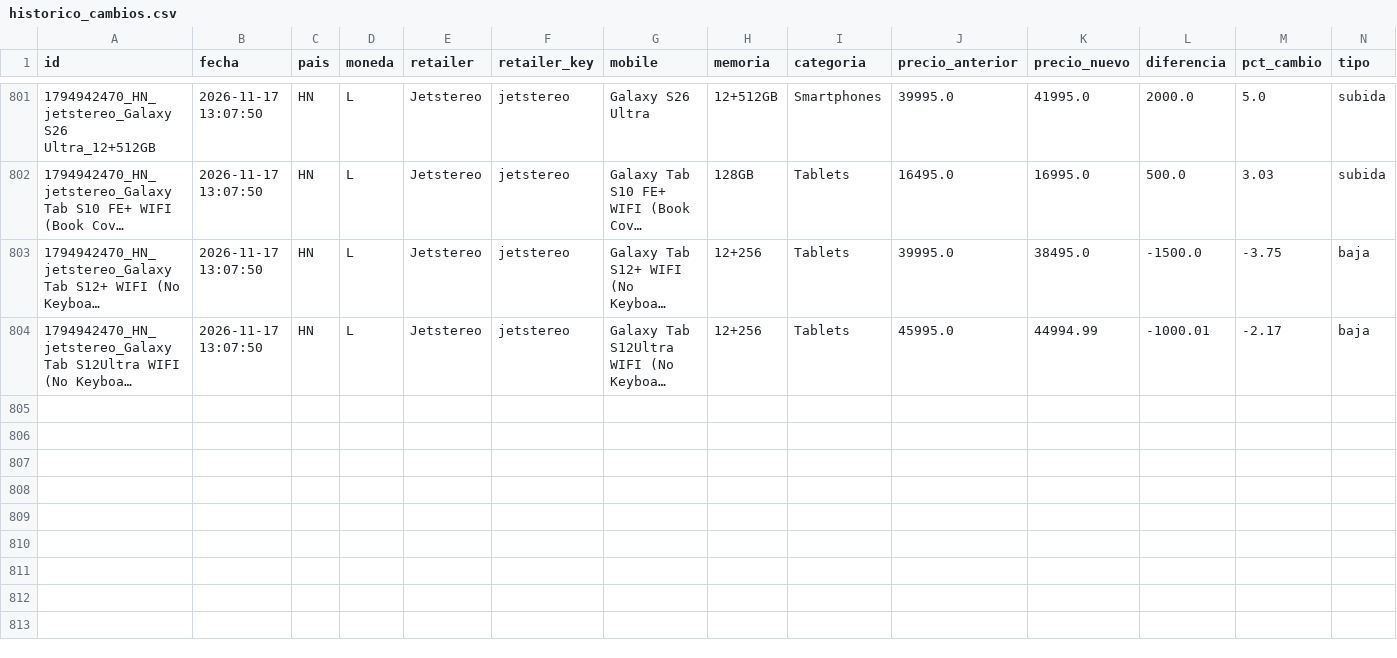
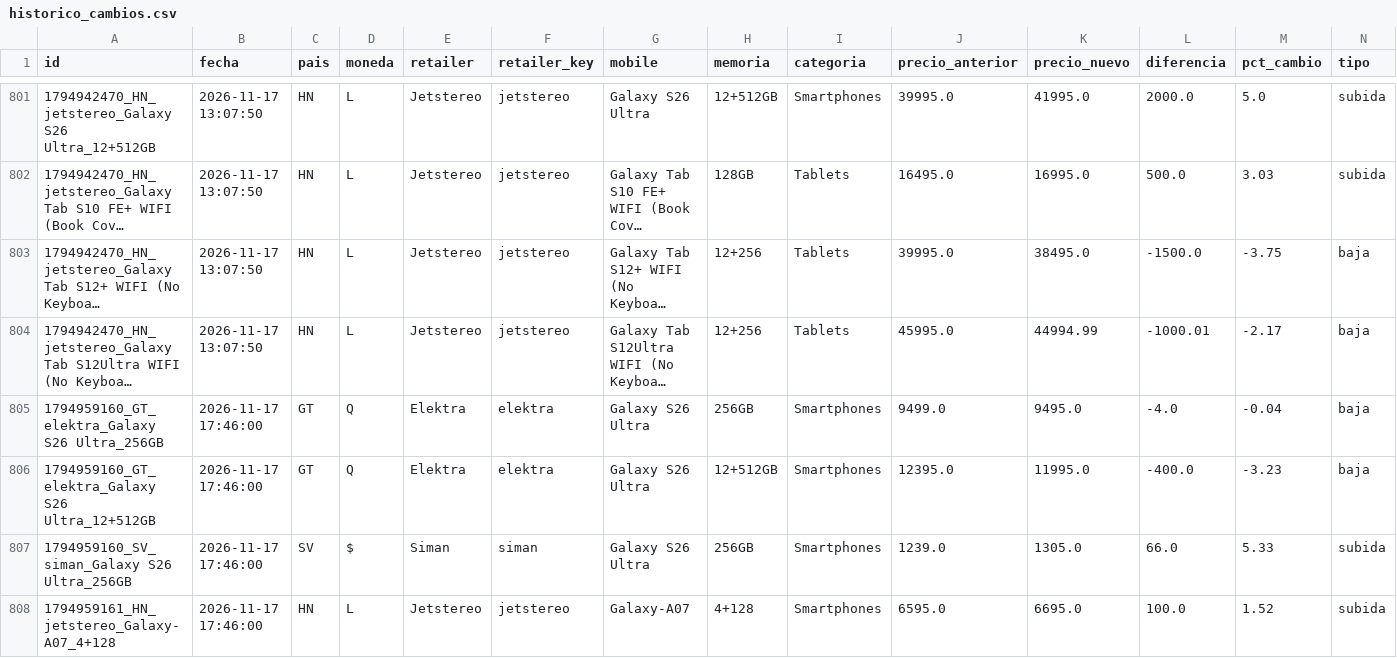
Before and after one commit to goldenboy1496/reporte-precios, a CSV file: data/historico_cambios.csv, drawn as a sheet; only a part is shown, gaps mark what is left out; long unchanged cells end in …; the diff names each change by its address in the sheet, - before the commit and + after, or states it on an @@ line.

```diff
--- a/data/historico_cambios.csv
+++ b/data/historico_cambios.csv
+row 805: 1794959160_GT_elektra_Galaxy S26 Ultra_256GB | 2026-11-17 17:46:00 | GT | Q | Elektra | elektra | Galaxy S26 Ultra | 256GB | Smartphones | 9499.0 | 9495.0 | -4.0 | -0.04 | baja
+row 806: 1794959160_GT_elektra_Galaxy S26 Ultra_12+512GB | 2026-11-17 17:46:00 | GT | Q | Elektra | elektra | Galaxy S26 Ultra | 12+512GB | Smartphones | 12395.0 | 11995.0 | -400.0 | -3.23 | baja
+row 807: 1794959160_SV_siman_Galaxy S26 Ultra_256GB | 2026-11-17 17:46:00 | SV | $ | Siman | siman | Galaxy S26 Ultra | 256GB | Smartphones | 1239.0 | 1305.0 | 66.0 | 5.33 | subida
+row 808: 1794959161_HN_jetstereo_Galaxy-A07_4+128 | 2026-11-17 17:46:00 | HN | L | Jetstereo | jetstereo | Galaxy-A07 | 4+128 | Smartphones | 6595.0 | 6695.0 | 100.0 | 1.52 | subida
```
Also changed, not shown: data/productos_max.csv, data/productos_prado.csv, 17 other files.
